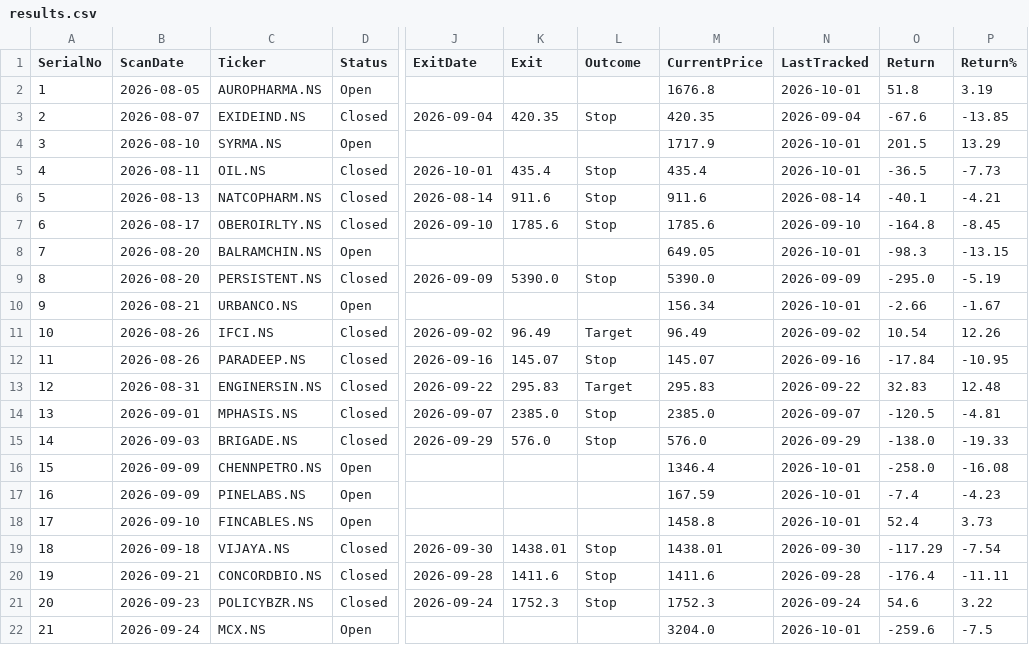
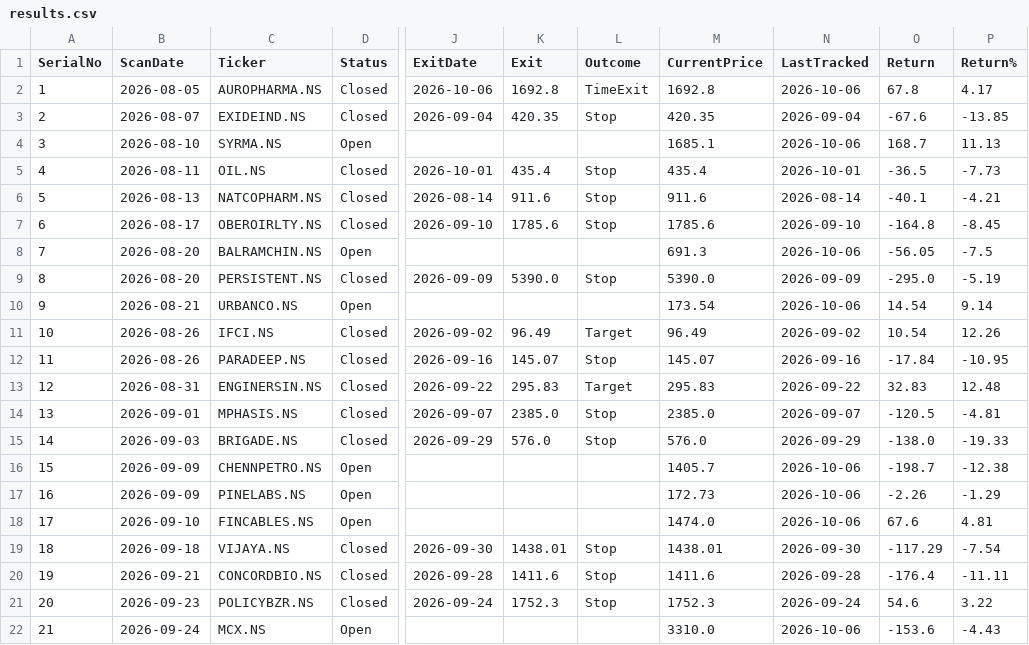
Before and after one commit to Jinish2023/4pm_swing, a CSV file: results.csv, drawn as a sheet; only a part is shown, gaps mark what is left out; the diff names each change by its address in the sheet, - before the commit and + after, or states it on an @@ line.

Commit message:
Update results.csv (track)

```diff
--- a/results.csv
+++ b/results.csv
-D2 (Status): Open
+D2 (Status): Closed
-J2 (ExitDate): (empty)
+J2 (ExitDate): 2026-10-06
-K2 (Exit): (empty)
+K2 (Exit): 1692.8
-L2 (Outcome): (empty)
+L2 (Outcome): TimeExit
-M2 (CurrentPrice): 1676.8
+M2 (CurrentPrice): 1692.8
-N2 (LastTracked): 2026-10-01
+N2 (LastTracked): 2026-10-06
-O2 (Return): 51.8
+O2 (Return): 67.8
-P2 (Return%): 3.19
+P2 (Return%): 4.17
-M4 (CurrentPrice): 1717.9
+M4 (CurrentPrice): 1685.1
-N4 (LastTracked): 2026-10-01
+N4 (LastTracked): 2026-10-06
-O4 (Return): 201.5
+O4 (Return): 168.7
-P4 (Return%): 13.29
+P4 (Return%): 11.13
-M8 (CurrentPrice): 649.05
+M8 (CurrentPrice): 691.3
-N8 (LastTracked): 2026-10-01
+N8 (LastTracked): 2026-10-06
-O8 (Return): -98.3
+O8 (Return): -56.05
-P8 (Return%): -13.15
+P8 (Return%): -7.5
-M10 (CurrentPrice): 156.34
+M10 (CurrentPrice): 173.54
-N10 (LastTracked): 2026-10-01
+N10 (LastTracked): 2026-10-06
-O10 (Return): -2.66
+O10 (Return): 14.54
-P10 (Return%): -1.67
+P10 (Return%): 9.14
-M16 (CurrentPrice): 1346.4
+M16 (CurrentPrice): 1405.7
-N16:N18 (LastTracked): 2026-10-01
+N16:N18 (LastTracked): 2026-10-06
-O16 (Return): -258.0
+O16 (Return): -198.7
-P16 (Return%): -16.08
+P16 (Return%): -12.38
-M17 (CurrentPrice): 167.59
+M17 (CurrentPrice): 172.73
-O17 (Return): -7.4
+O17 (Return): -2.26
-P17 (Return%): -4.23
+P17 (Return%): -1.29
-M18 (CurrentPrice): 1458.8
+M18 (CurrentPrice): 1474.0
-O18 (Return): 52.4
+O18 (Return): 67.6
-P18 (Return%): 3.73
+P18 (Return%): 4.81
-M22 (CurrentPrice): 3204.0
+M22 (CurrentPrice): 3310.0
-N22 (LastTracked): 2026-10-01
+N22 (LastTracked): 2026-10-06
-O22 (Return): -259.6
+O22 (Return): -153.6
-P22 (Return%): -7.5
+P22 (Return%): -4.43
```
